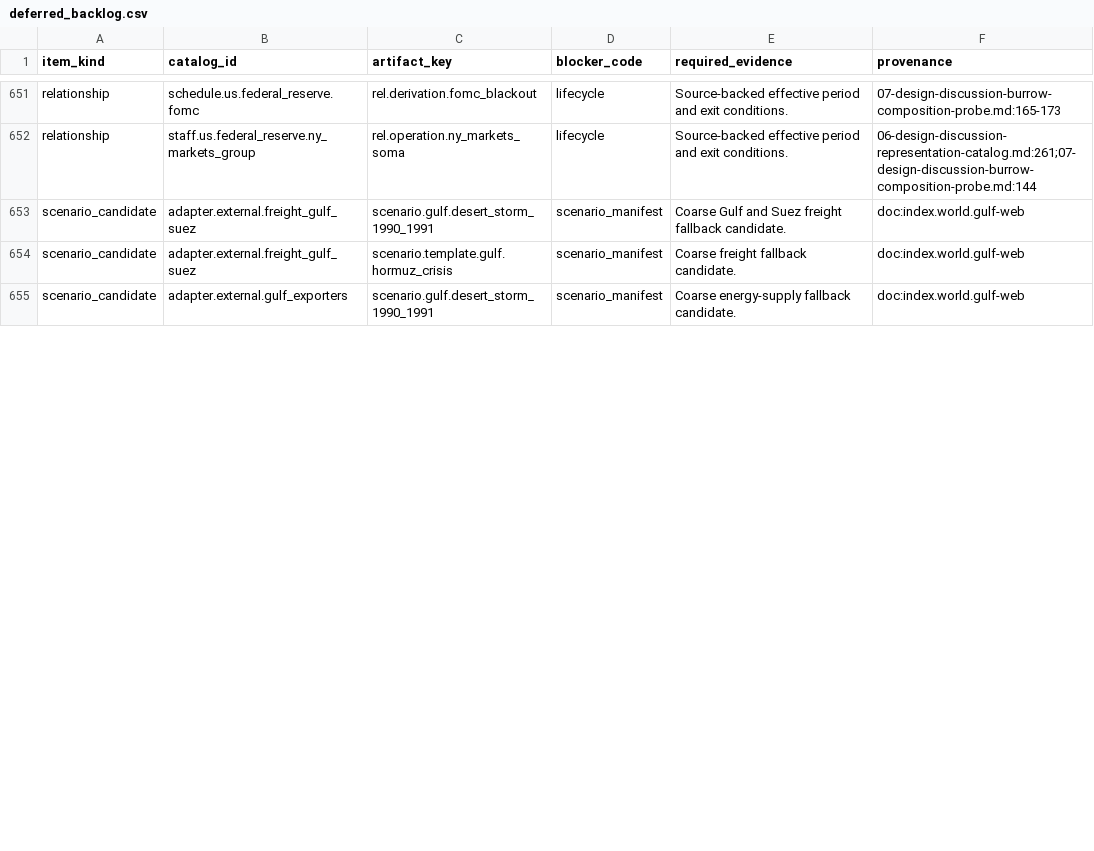
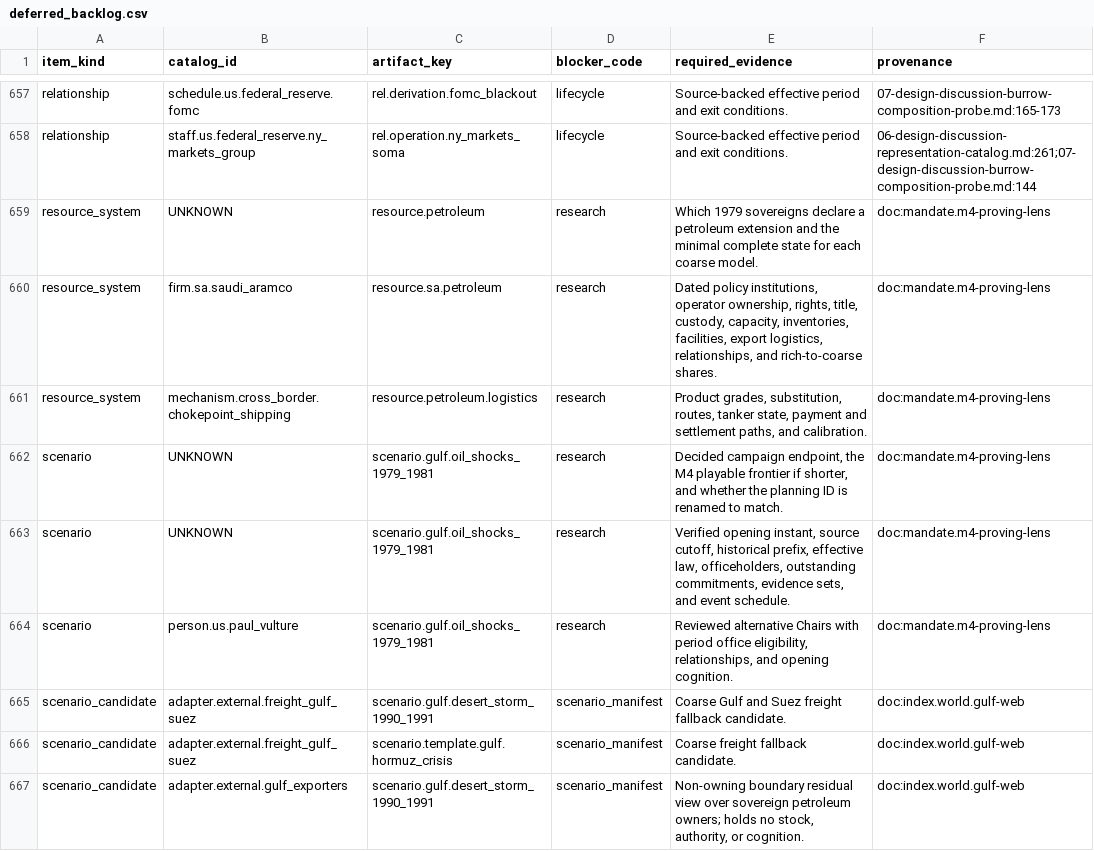
Before and after one commit to wn-mitch/reservist, a CSV file: catalog/generated/deferred_backlog.csv, drawn as a sheet; only a part is shown, gaps mark what is left out; the diff covers the shown part only.

```diff
--- a/catalog/generated/deferred_backlog.csv
+++ b/catalog/generated/deferred_backlog.csv
@@ -652,4 +658,10 @@ relationship,schedule.us.federal_reserve.fomc,rel.derivation.fomc_blackout,lifec
 relationship,staff.us.federal_reserve.ny_markets_group,rel.operation.ny_markets_soma,lifecycle,Source-backed effective period and exit conditions.,06-design-discussion-representation-catalog.md:261;07-design-discussion-burrow-composition-probe.md:144
+resource_system,UNKNOWN,resource.petroleum,research,Which 1979 sovereigns declare a petroleum extension and the minimal complete state for each coarse model.,doc:mandate.m4-proving-lens
+resource_system,firm.sa.saudi_aramco,resource.sa.petroleum,research,"Dated policy institutions, operator ownership, rights, title, custody, capacity, inventories, facilities, export logistics, relationships, and rich-to-coarse shares.",doc:mandate.m4-proving-lens
+resource_system,mechanism.cross_border.chokepoint_shipping,resource.petroleum.logistics,research,"Product grades, substitution, routes, tanker state, payment and settlement paths, and calibration.",doc:mandate.m4-proving-lens
+scenario,UNKNOWN,scenario.gulf.oil_shocks_1979_1981,research,"Decided campaign endpoint, the M4 playable frontier if shorter, and whether the planning ID is renamed to match.",doc:mandate.m4-proving-lens
+scenario,UNKNOWN,scenario.gulf.oil_shocks_1979_1981,research,"Verified opening instant, source cutoff, historical prefix, effective law, officeholders, outstanding commitments, evidence sets, and event schedule.",doc:mandate.m4-proving-lens
+scenario,person.us.paul_vulture,scenario.gulf.oil_shocks_1979_1981,research,"Reviewed alternative Chairs with period office eligibility, relationships, and opening cognition.",doc:mandate.m4-proving-lens
 scenario_candidate,adapter.external.freight_gulf_suez,scenario.gulf.desert_storm_1990_1991,scenario_manifest,Coarse Gulf and Suez freight fallback candidate.,doc:index.world.gulf-web
 scenario_candidate,adapter.external.freight_gulf_suez,scenario.template.gulf.hormuz_crisis,scenario_manifest,Coarse freight fallback candidate.,doc:index.world.gulf-web
-scenario_candidate,adapter.external.gulf_exporters,scenario.gulf.desert_storm_1990_1991,scenario_manifest,Coarse energy-supply fallback candidate.,doc:index.world.gulf-web
+scenario_candidate,adapter.external.gulf_exporters,scenario.gulf.desert_storm_1990_1991,scenario_manifest,"Non-owning boundary residual view over sovereign petroleum owners; holds no stock, authority, or cognition.",doc:index.world.gulf-web
```
Also changed, not shown: 8 added rows and 4 edited cells elsewhere in this file, catalog/inventory/scenarios/scenario.gulf.desert_storm_1990_1991/scenario_candidates.csv, catalog/inventory/scenarios/scenario.gulf.oil_shocks_1979_1981/scenario_candidates.csv, 23 other files.
